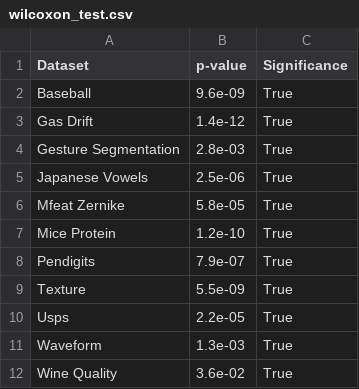
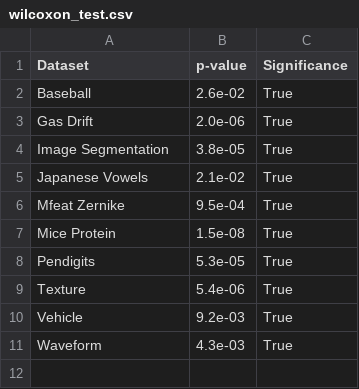
Before and after one commit to joaopfonseca/ml-research, a CSV file: publications/active-learning-augmentation/analysis/wilcoxon_test.csv, drawn as a sheet.

```diff
--- a/publications/active-learning-augmentation/analysis/wilcoxon_test.csv
+++ b/publications/active-learning-augmentation/analysis/wilcoxon_test.csv
@@ -1,12 +1,11 @@
 Dataset,p-value,Significance
-Baseball,9.6e-09,True
-Gas Drift,1.4e-12,True
-Gesture Segmentation,2.8e-03,True
-Japanese Vowels,2.5e-06,True
-Mfeat Zernike,5.8e-05,True
-Mice Protein,1.2e-10,True
-Pendigits,7.9e-07,True
-Texture,5.5e-09,True
-Usps,2.2e-05,True
-Waveform,1.3e-03,True
-Wine Quality,3.6e-02,True
+Baseball,2.6e-02,True
+Gas Drift,2.0e-06,True
+Image Segmentation,3.8e-05,True
+Japanese Vowels,2.1e-02,True
+Mfeat Zernike,9.5e-04,True
+Mice Protein,1.5e-08,True
+Pendigits,5.3e-05,True
+Texture,5.4e-06,True
+Vehicle,9.2e-03,True
+Waveform,4.3e-03,True
```
Also changed, not shown: publications/active-learning-augmentation/analysis/mean_std_aulc_ranks.csv, publications/active-learning-augmentation/analysis/mean_std_aulc_scores.csv, 5 other files.
